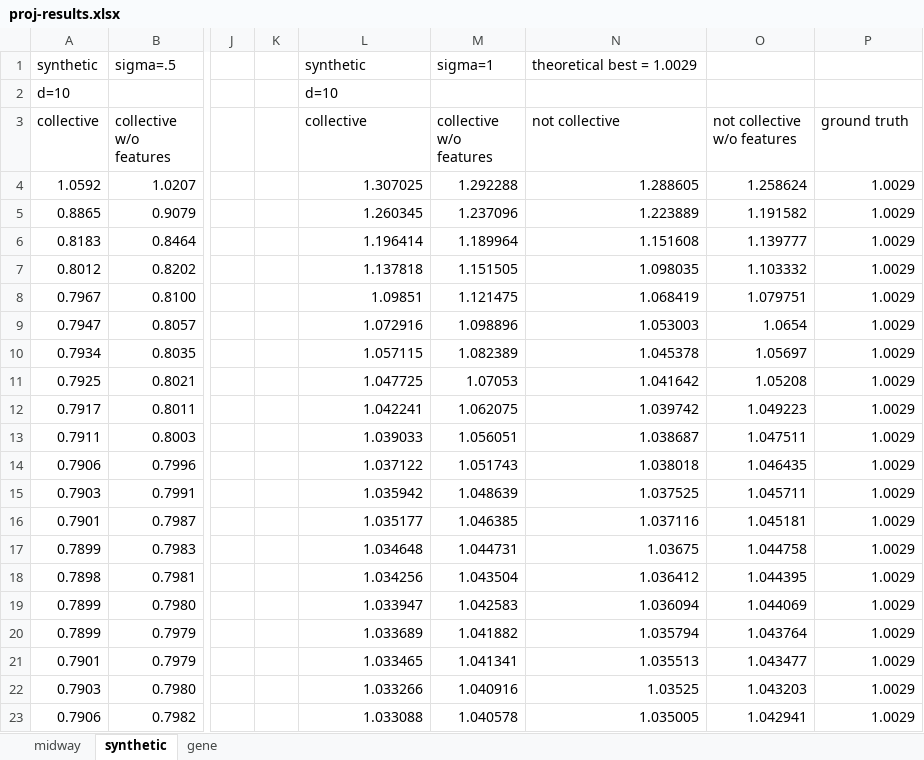
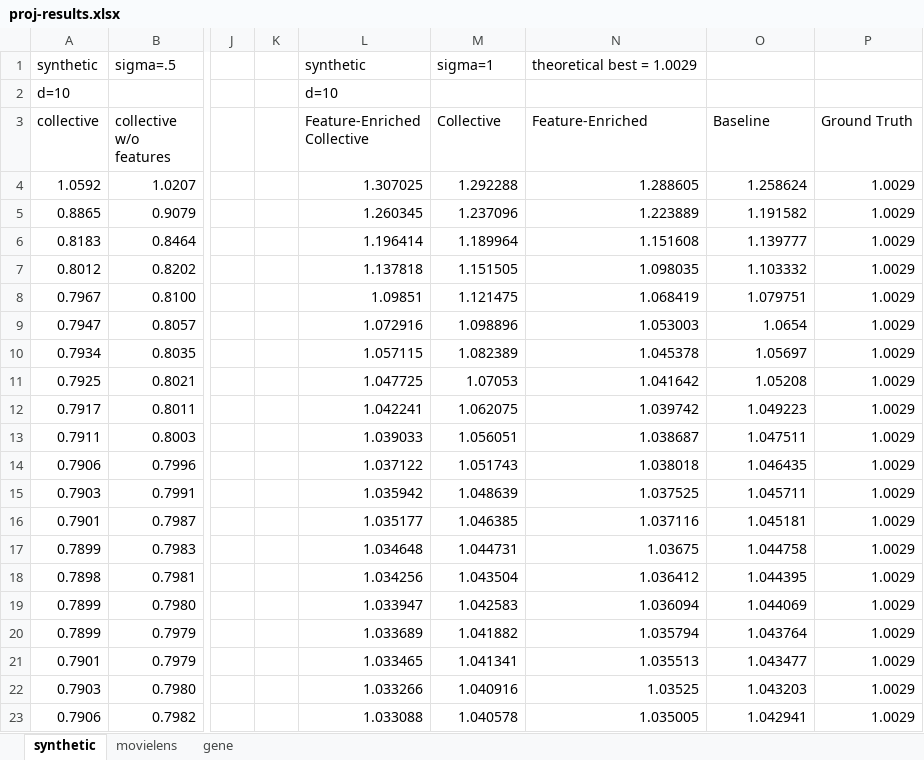
Before and after one commit to ericclei/pgm-project, an Excel workbook: output/proj-results.xlsx, sheet synthetic, drawn as a sheet; only a part is shown, gaps mark what is left out; values as stored, in another font and other column widths than the file's, no borders; charts and pictures not drawn; the diff names each change by its address in the sheet, - before the commit and + after, or states it on an @@ line.

Commit message:
proj results

```diff
--- a/output/proj-results.xlsx (sheet synthetic)
+++ b/output/proj-results.xlsx (sheet synthetic)
-sheet tab: midway
+sheet tab: movielens
@@ sheet tab order changed: synthetic | movielens | gene @@
-L3: collective
+L3: Feature-Enriched Collective
-M3: collective w/o features
+M3: Collective
-N3: not collective
+N3: Feature-Enriched
-O3: not collective w/o features
+O3: Baseline
-P3: ground truth
+P3: Ground Truth
```
Also changed, not shown: sheet movielens, charts or pictures.
